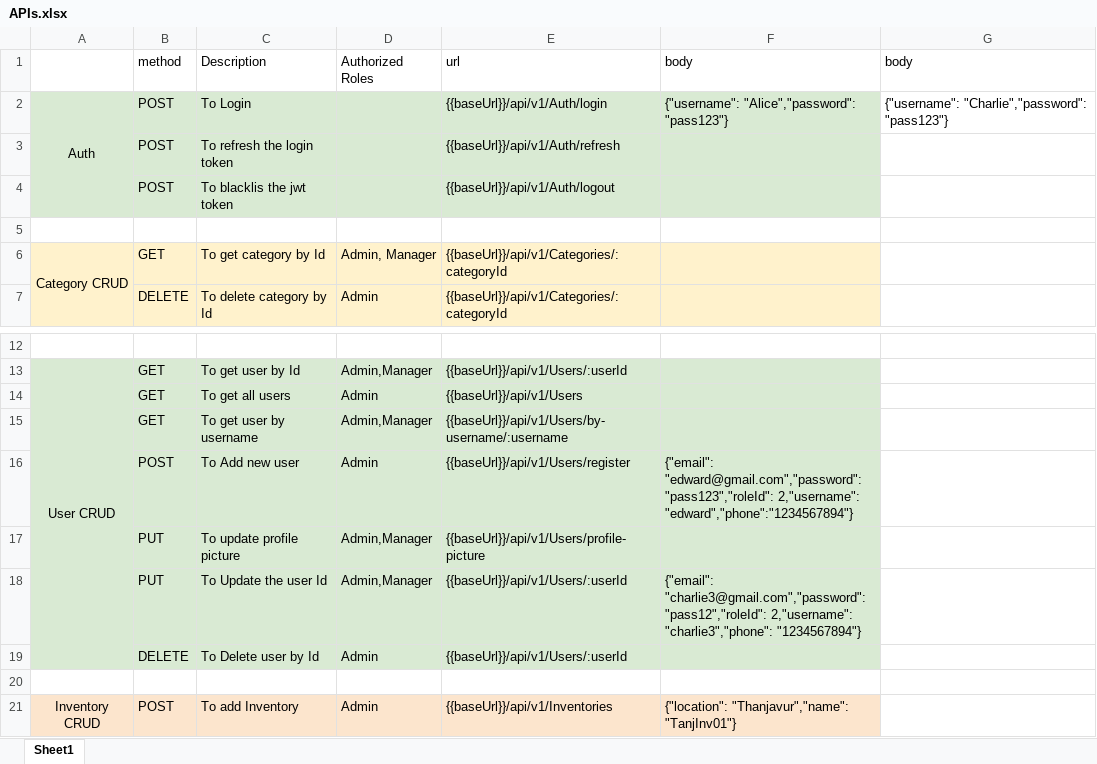
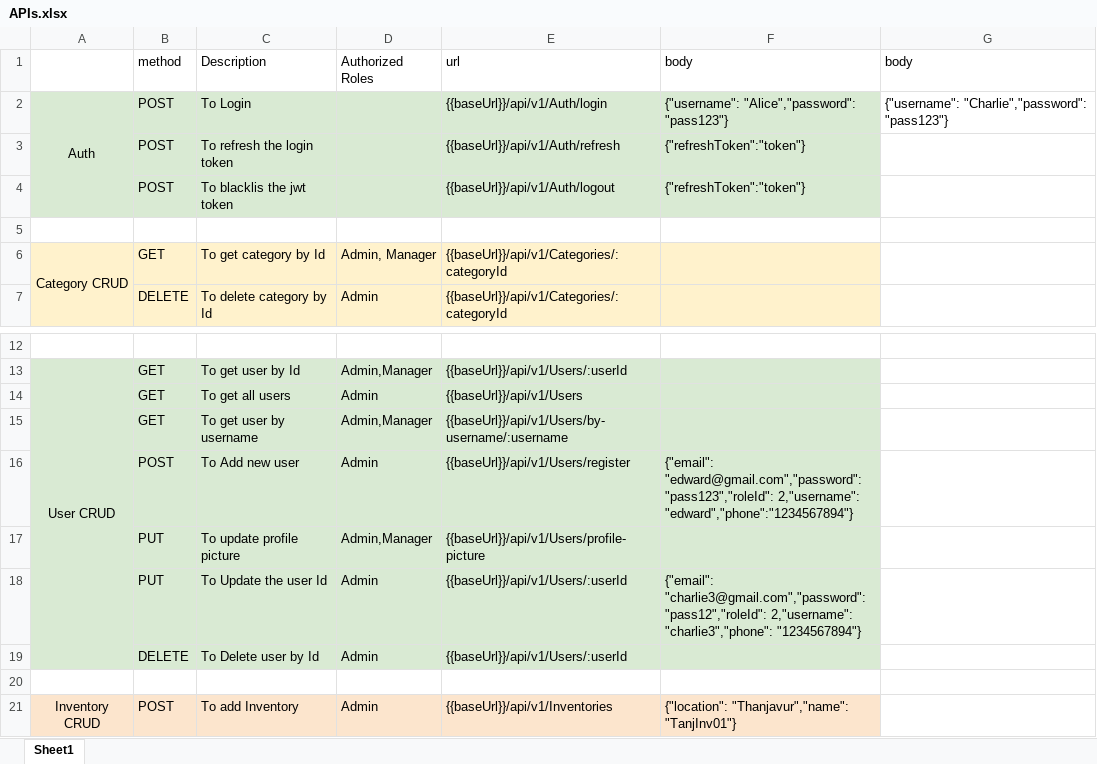
Before and after one commit to HARISH6000/Genspark-Training, an Excel workbook: BackendProject/APIs.xlsx, sheet Sheet1, drawn as a sheet; only a part is shown, gaps mark what is left out; values as stored, in another font and other column widths than the file's, no borders; charts and pictures not drawn; the diff names each change by its address in the sheet, - before the commit and + after, or states it on an @@ line.

Commit message:
added new excel sheet and fixed a bug in Inventory Product service

```diff
--- a/BackendProject/APIs.xlsx (sheet Sheet1)
+++ b/BackendProject/APIs.xlsx (sheet Sheet1)
-F3:F4 (body): (empty)
+F3:F4 (body): {"refreshToken":"token"}
-D18 (Authorized Roles): Admin,Manager
+D18 (Authorized Roles): Admin
```
Also changed, not shown: 28 other files.
